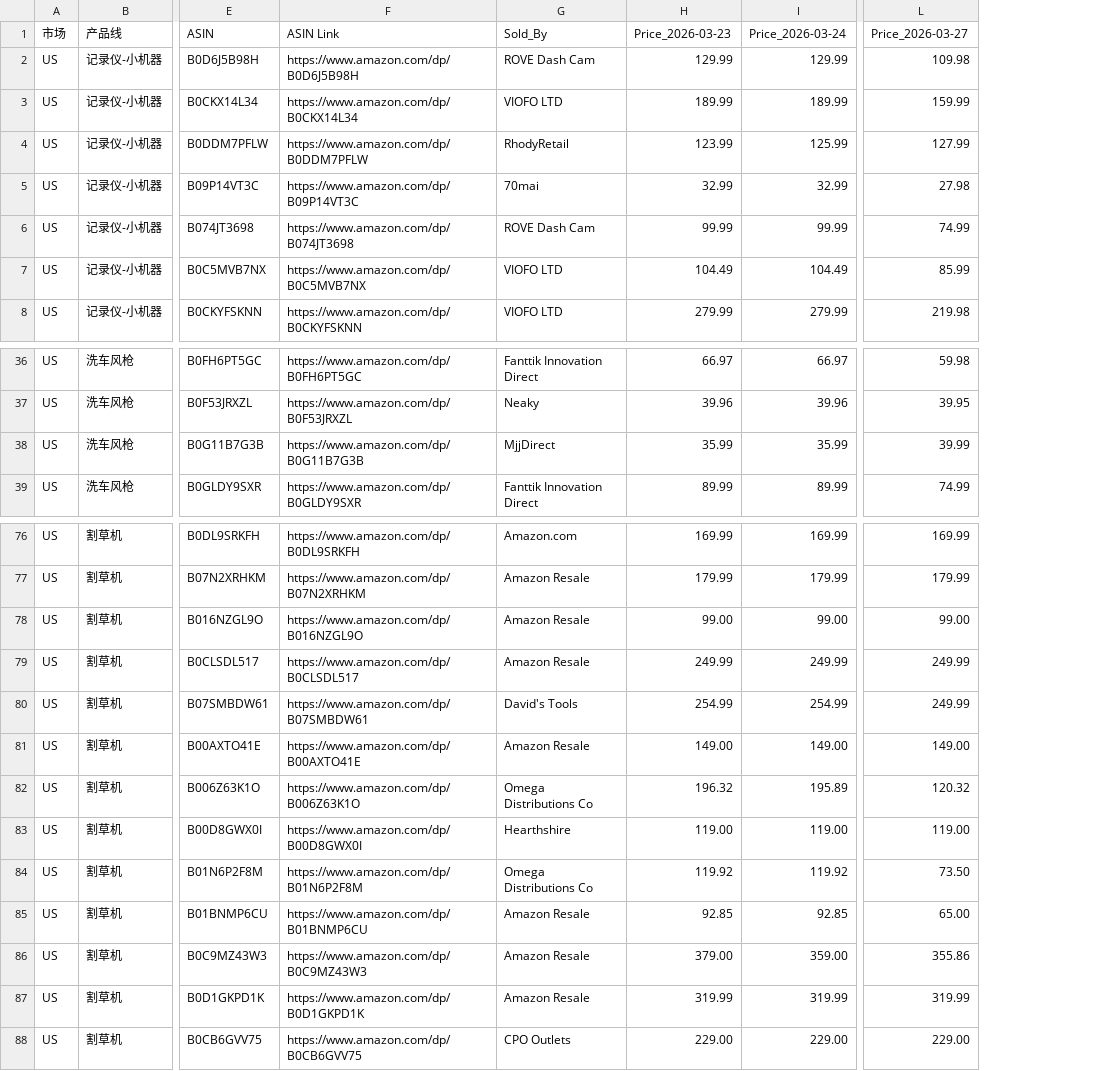
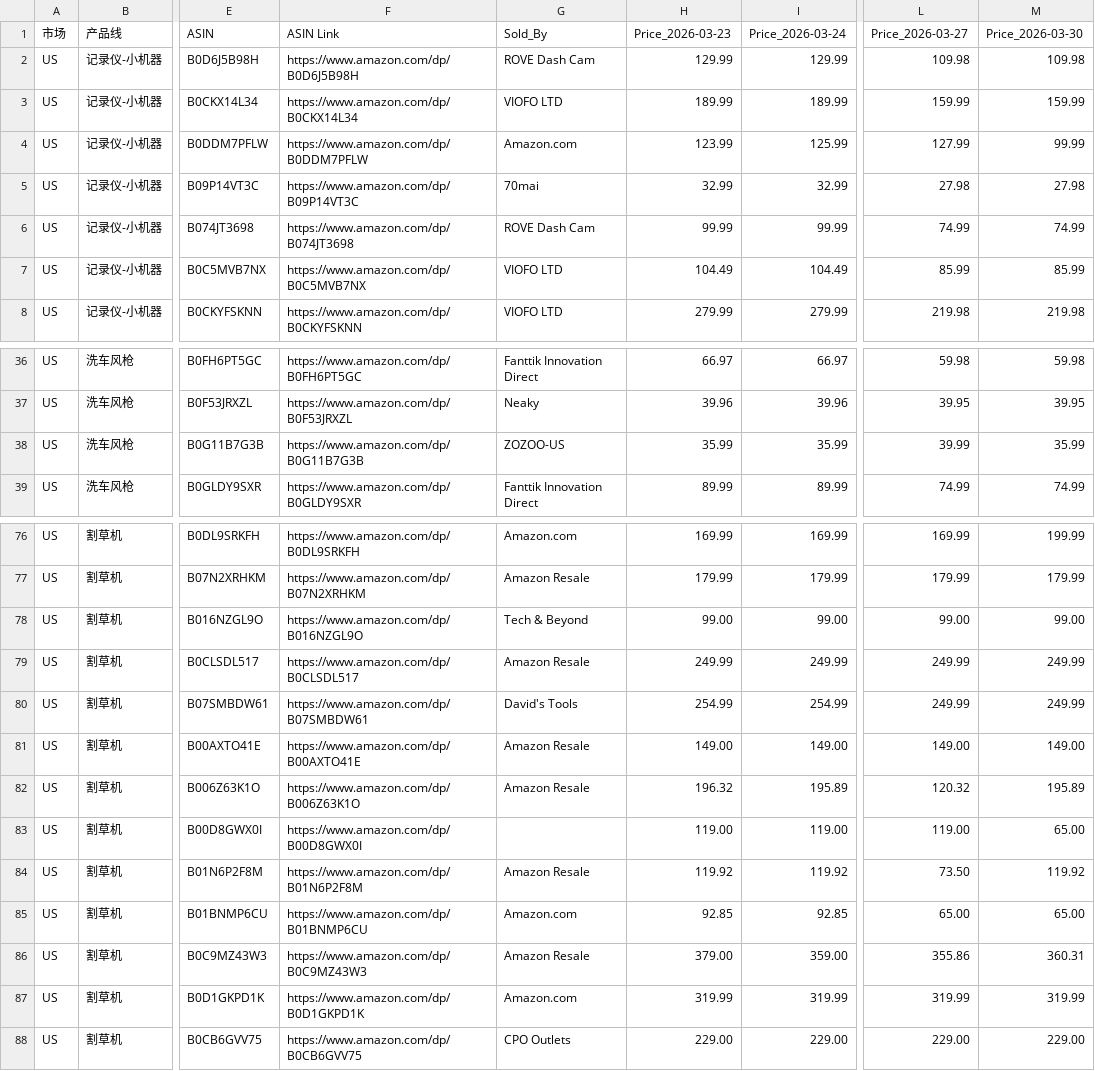
Before and after one commit to zoumingblue-spec/price-monitor, a CSV file: competitor_prices.csv, drawn as a sheet; only a part is shown, gaps mark what is left out; the diff covers the shown part only; the diff names each change by its address in the sheet, - before the commit and + after, or states it on an @@ line.

Commit message:
price update 2026-03-30

```diff
--- a/competitor_prices.csv
+++ b/competitor_prices.csv
+column M (Price_2026-03-30), rows 2-8: 109.98 | 159.99 | 99.99 | 27.98 | 74.99 | 85.99 | 219.98; rows 36-39: 59.98 | 39.95 | 35.99 | 74.99; rows 76-88: 199.99 | 179.99 | 99.00 | 249.99 | 249.99 | 149.00 | 195.89 | 65.00 | 119.92 | 65.00 | 360.31 | 319.99 | 229.00
-G4 (Sold_By): RhodyRetail
+G4 (Sold_By): Amazon.com
-G38 (Sold_By): MjjDirect
+G38 (Sold_By): ZOZOO-US
-G78 (Sold_By): Amazon Resale
+G78 (Sold_By): Tech & Beyond
-G82 (Sold_By): Omega Distributions Co
+G82 (Sold_By): Amazon Resale
-G83 (Sold_By): Hearthshire
+G83 (Sold_By): (empty)
-G84 (Sold_By): Omega Distributions Co
+G84 (Sold_By): Amazon Resale
-G85 (Sold_By): Amazon Resale
+G85 (Sold_By): Amazon.com
-G87 (Sold_By): Amazon Resale
+G87 (Sold_By): Amazon.com
```
Also changed, not shown: 2 edited cells elsewhere in this file.
